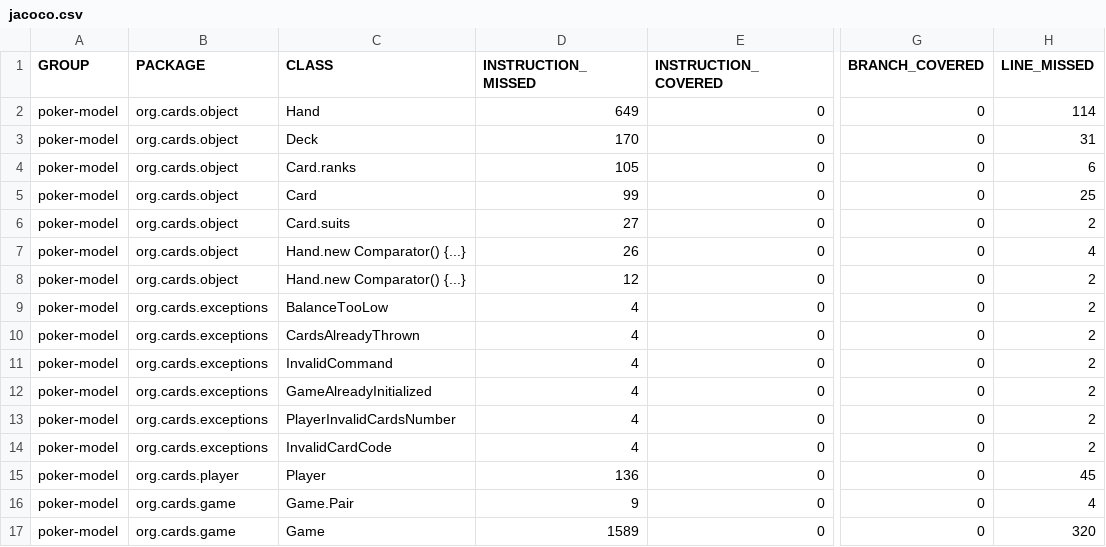
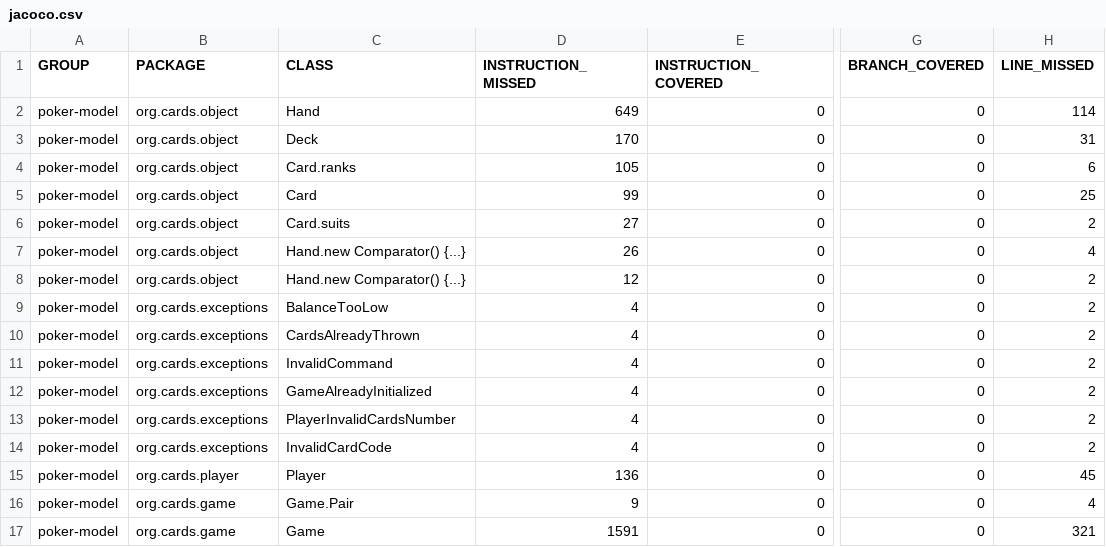
Before and after one commit to lursz/Poker, a CSV file: model/target/site/jacoco/jacoco.csv, drawn as a sheet; only a part is shown, gaps mark what is left out; the diff names each change by its address in the sheet, - before the commit and + after, or states it on an @@ line.

```diff
--- a/model/target/site/jacoco/jacoco.csv
+++ b/model/target/site/jacoco/jacoco.csv
-D17 (INSTRUCTION_MISSED): 1589
+D17 (INSTRUCTION_MISSED): 1591
-H17 (LINE_MISSED): 320
+H17 (LINE_MISSED): 321
```
Also changed, not shown: 27 other files.
